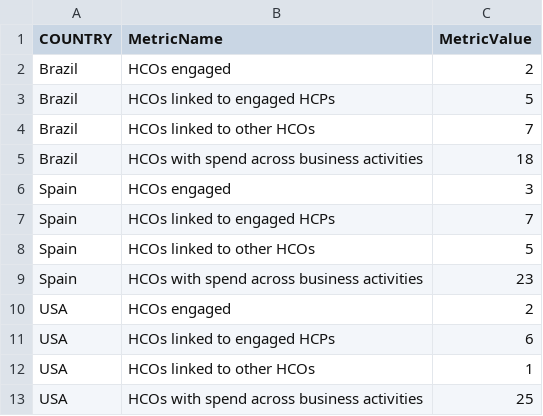
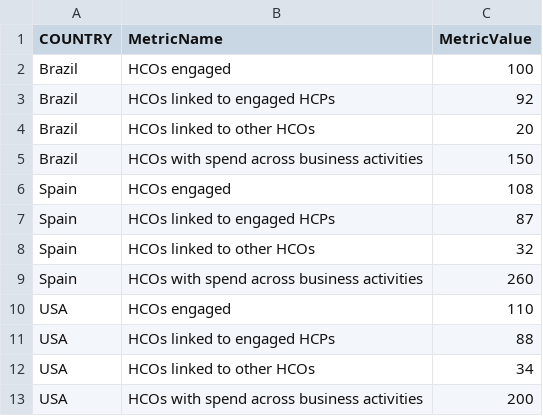
Before and after one commit to wittygirl8/HighRiskThirdParty-Backend, a CSV file: data/app2.vCountryHCoSummary.csv, drawn as a sheet.

```diff
--- a/data/app2.vCountryHCoSummary.csv
+++ b/data/app2.vCountryHCoSummary.csv
@@ -1,13 +1,13 @@
 COUNTRY,MetricName,MetricValue
-Brazil,HCOs engaged,2
-Brazil,HCOs linked to engaged HCPs,5
-Brazil,HCOs linked to other HCOs,7
-Brazil,HCOs with spend across business activities,18
-Spain,HCOs engaged,3
-Spain,HCOs linked to engaged HCPs,7
-Spain,HCOs linked to other HCOs,5
-Spain,HCOs with spend across business activities,23
-USA,HCOs engaged,2
-USA,HCOs linked to engaged HCPs,6
-USA,HCOs linked to other HCOs,1
-USA,HCOs with spend across business activities,25
+Brazil,HCOs engaged,100
+Brazil,HCOs linked to engaged HCPs,92
+Brazil,HCOs linked to other HCOs,20
+Brazil,HCOs with spend across business activities,150
+Spain,HCOs engaged,108
+Spain,HCOs linked to engaged HCPs,87
+Spain,HCOs linked to other HCOs,32
+Spain,HCOs with spend across business activities,260
+USA,HCOs engaged,110
+USA,HCOs linked to engaged HCPs,88
+USA,HCOs linked to other HCOs,34
+USA,HCOs with spend across business activities,200
```
Also changed, not shown: 25 other files.
